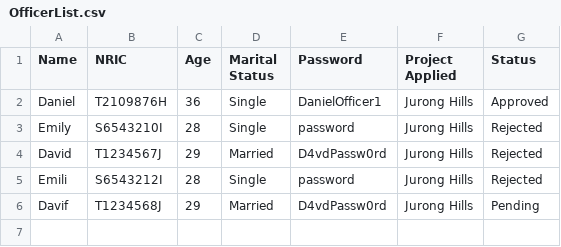
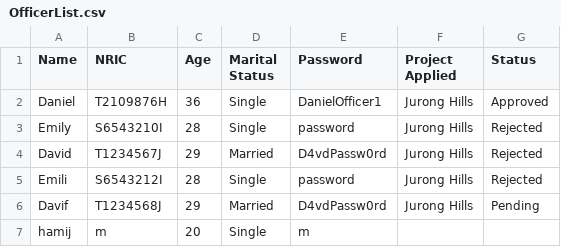
Before and after one commit to eggrusher04/SC2002Project, a CSV file: V2/OfficerList.csv, drawn as a sheet.

```diff
--- a/V2/OfficerList.csv
+++ b/V2/OfficerList.csv
@@ -6 +6,2 @@ Emili,S6543212I,28,Single,password,Jurong Hills,Rejected
 Davif,T1234568J,29,Married,D4vdPassw0rd,Jurong Hills,Pending
+hamij,m,20,Single,m,,
```
Also changed, not shown: V2/ApplicantList.csv, V2/ProjectList.csv, 4 other files.
